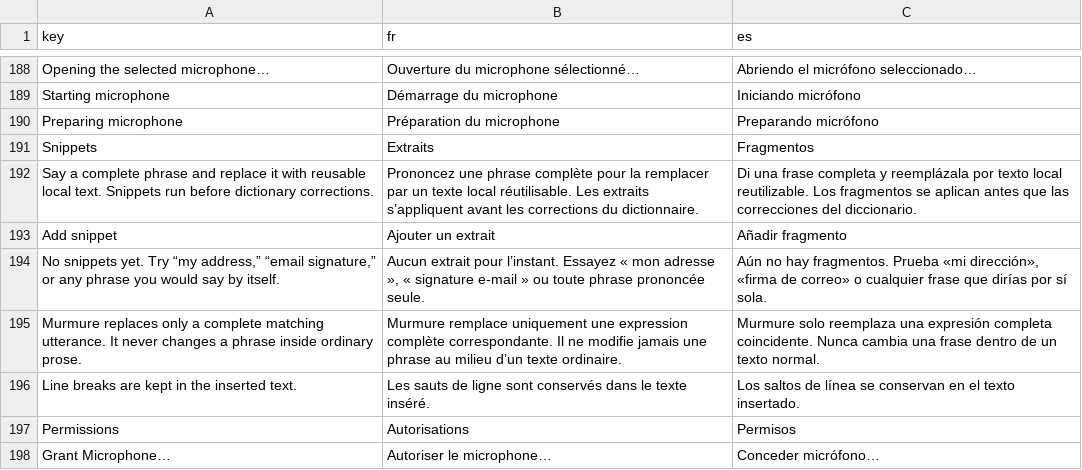
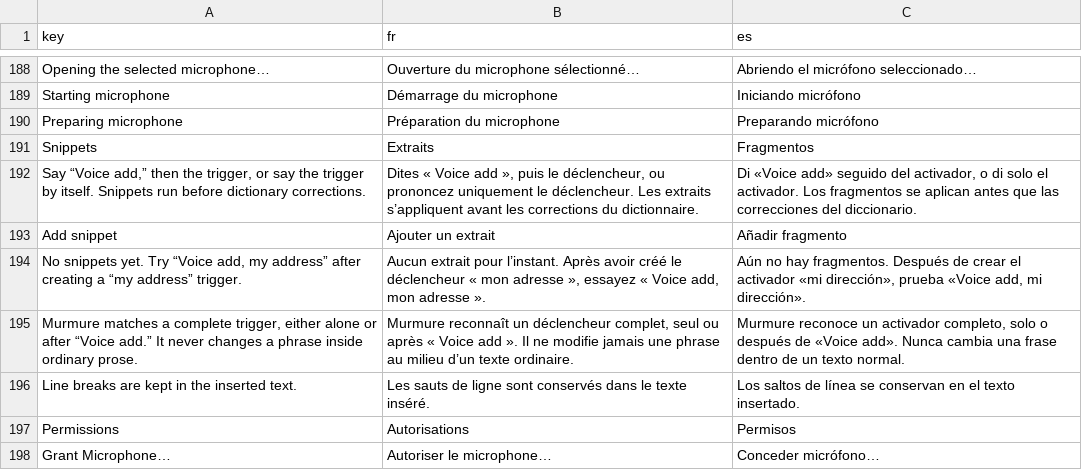
Before and after one commit to filipego/murmure, a TSV file: Sources/MurmurYouTube/Localization/catalog.tsv, drawn as a sheet; only a part is shown, gaps mark what is left out.

```diff
--- a/Sources/MurmurYouTube/Localization/catalog.tsv
+++ b/Sources/MurmurYouTube/Localization/catalog.tsv
@@ -191,6 +191,6 @@ Preparing microphone	Préparation du microphone	Preparando micrófono
 Snippets	Extraits	Fragmentos
-Say a complete phrase and replace it with reusable local text. Snippets run before dictionary corrections.	Prononcez une phrase complète pour la remplacer par un texte local réutilisable. Les extraits s’appliquent avant les corrections du dictionnaire.	Di una frase completa y reemplázala por texto local reutilizable. Los fragmentos se aplican antes que las correcciones del diccionario.
+Say “Voice add,” then the trigger, or say the trigger by itself. Snippets run before dictionary corrections.	Dites « Voice add », puis le déclencheur, ou prononcez uniquement le déclencheur. Les extraits s’appliquent avant les corrections du dictionnaire.	Di «Voice add» seguido del activador, o di solo el activador. Los fragmentos se aplican antes que las correcciones del diccionario.
 Add snippet	Ajouter un extrait	Añadir fragmento
-No snippets yet. Try “my address,” “email signature,” or any phrase you would say by itself.	Aucun extrait pour l’instant. Essayez « mon adresse », « signature e-mail » ou toute phrase prononcée seule.	Aún no hay fragmentos. Prueba «mi dirección», «firma de correo» o cualquier frase que dirías por sí sola.
-Murmure replaces only a complete matching utterance. It never changes a phrase inside ordinary prose.	Murmure remplace uniquement une expression complète correspondante. Il ne modifie jamais une phrase au milieu d’un texte ordinaire.	Murmure solo reemplaza una expresión completa coincidente. Nunca cambia una frase dentro de un texto normal.
+No snippets yet. Try “Voice add, my address” after creating a “my address” trigger.	Aucun extrait pour l’instant. Après avoir créé le déclencheur « mon adresse », essayez « Voice add, mon adresse ».	Aún no hay fragmentos. Después de crear el activador «mi dirección», prueba «Voice add, mi dirección».
+Murmure matches a complete trigger, either alone or after “Voice add.” It never changes a phrase inside ordinary prose.	Murmure reconnaît un déclencheur complet, seul ou après « Voice add ». Il ne modifie jamais une phrase au milieu d’un texte ordinaire.	Murmure reconoce un activador completo, solo o después de «Voice add». Nunca cambia una frase dentro de un texto normal.
 Line breaks are kept in the inserted text.	Les sauts de ligne sont conservés dans le texte inséré.	Los saltos de línea se conservan en el texto insertado.
```
Also changed, not shown: 16 other files.
